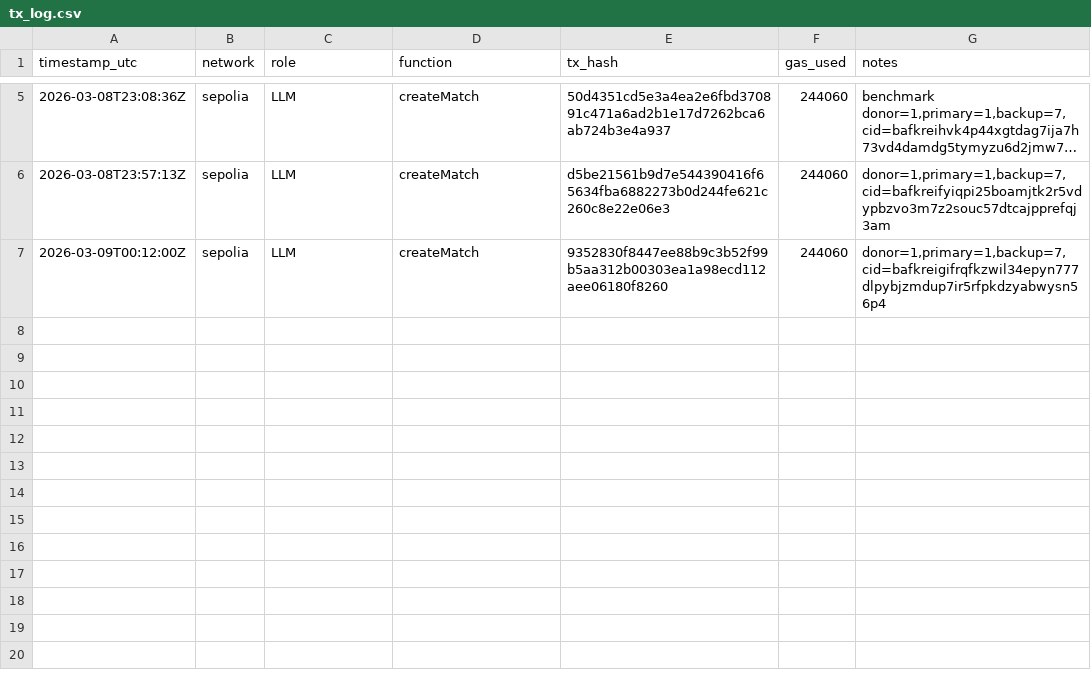
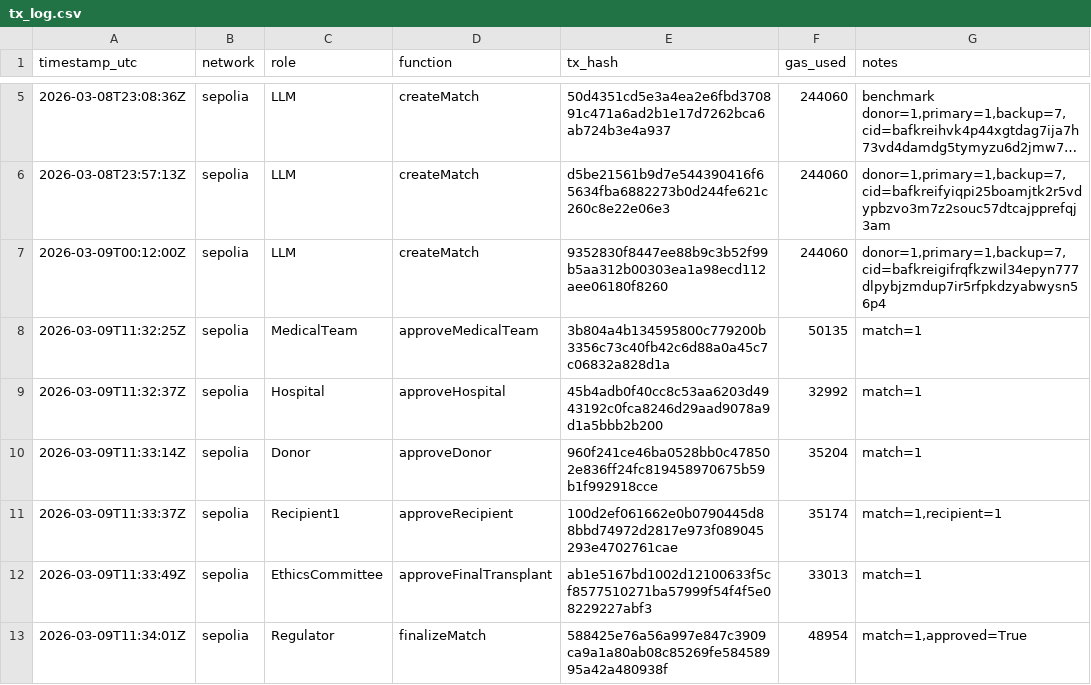
Before and after one commit to djh97/oda, a CSV file: app/pipeline-output/tx_log.csv, drawn as a sheet; only a part is shown, gaps mark what is left out; long unchanged cells end in …; the diff names each change by its address in the sheet, - before the commit and + after, or states it on an @@ line.

```diff
--- a/app/pipeline-output/tx_log.csv
+++ b/app/pipeline-output/tx_log.csv
+row 8: 2026-03-09T11:32:25Z | sepolia | MedicalTeam | approveMedicalTeam | 3b804a4b134595800c779200b3356c73c40fb42c6d88a0a45c7c06832a828d1a | 50135 | match=1
+row 9: 2026-03-09T11:32:37Z | sepolia | Hospital | approveHospital | 45b4adb0f40cc8c53aa6203d4943192c0fca8246d29aad9078a9d1a5bbb2b200 | 32992 | match=1
+row 10: 2026-03-09T11:33:14Z | sepolia | Donor | approveDonor | 960f241ce46ba0528bb0c478502e836ff24fc819458970675b59b1f992918cce | 35204 | match=1
+row 11: 2026-03-09T11:33:37Z | sepolia | Recipient1 | approveRecipient | 100d2ef061662e0b0790445d88bbd74972d2817e973f089045293e4702761cae | 35174 | match=1,recipient=1
+row 12: 2026-03-09T11:33:49Z | sepolia | EthicsCommittee | approveFinalTransplant | ab1e5167bd1002d12100633f5cf8577510271ba57999f54f4f5e08229227abf3 | 33013 | match=1
+row 13: 2026-03-09T11:34:01Z | sepolia | Regulator | finalizeMatch | 588425e76a56a997e847c3909ca9a1a80ab08c85269fe58458995a42a480938f | 48954 | match=1,approved=True
```
Also changed, not shown: app/pipeline-output/final_cost_table.csv, 6 other files.
